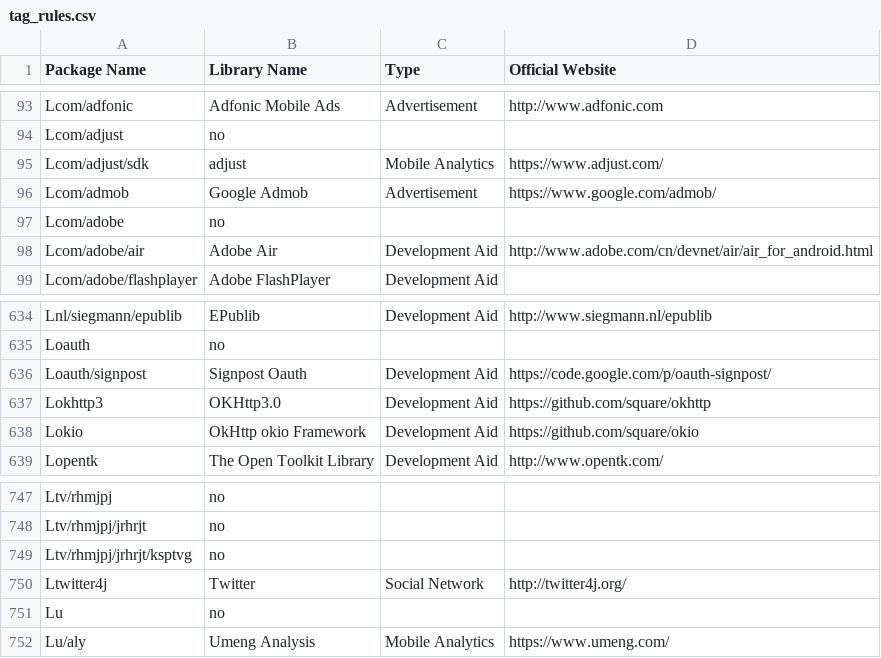
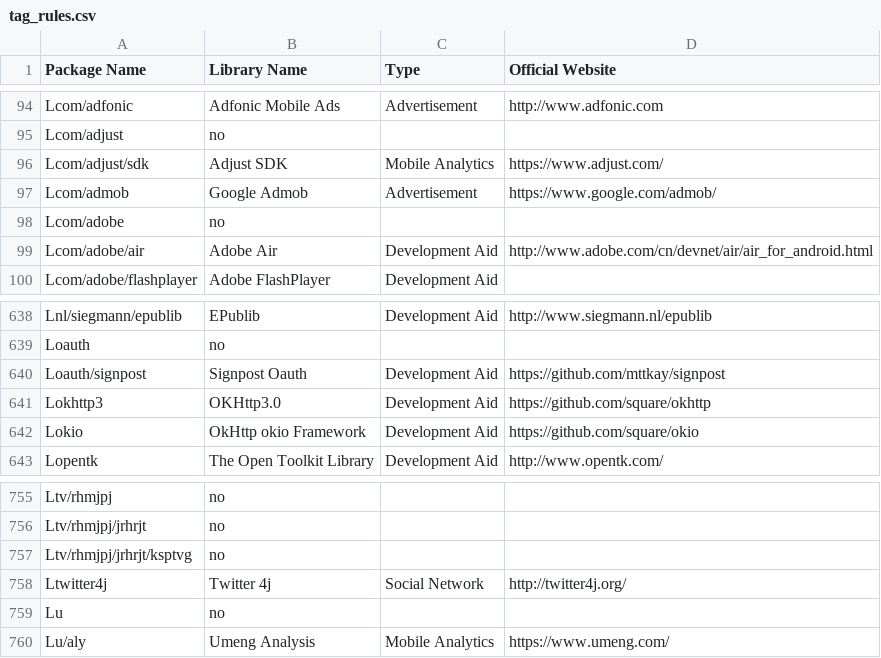
Before and after one commit to pkumza/LibRadar, a CSV file: LibRadar/Data/IntermediateData/tag_rules.csv, drawn as a sheet; only a part is shown, gaps mark what is left out; the diff covers the shown part only.

```diff
--- a/LibRadar/Data/IntermediateData/tag_rules.csv
+++ b/LibRadar/Data/IntermediateData/tag_rules.csv
@@ -94,3 +95,3 @@ Lcom/adfonic,Adfonic Mobile Ads,Advertisement,http://www.adfonic.com
 Lcom/adjust,no,,
-Lcom/adjust/sdk,adjust,Mobile Analytics,https://www.adjust.com/
+Lcom/adjust/sdk,Adjust SDK,Mobile Analytics,https://www.adjust.com/
 Lcom/admob,Google Admob,Advertisement,https://www.google.com/admob/
@@ -635,3 +639,3 @@ Lnl/siegmann/epublib,EPublib,Development Aid,http://www.siegmann.nl/epublib
 Loauth,no,,
-Loauth/signpost,Signpost Oauth,Development Aid,https://code.google.com/p/oauth-signpost/
+Loauth/signpost,Signpost Oauth,Development Aid,https://github.com/mttkay/signpost
 Lokhttp3,OKHttp3.0,Development Aid,https://github.com/square/okhttp
@@ -749,3 +757,3 @@ Ltv/rhmjpj/jrhrjt,no,,
 Ltv/rhmjpj/jrhrjt/ksptvg,no,,
-Ltwitter4j,Twitter,Social Network,http://twitter4j.org/
+Ltwitter4j,Twitter 4j,Social Network,http://twitter4j.org/
 Lu,no,,
```
Also changed, not shown: 8 added rows and 5 edited cells elsewhere in this file.
